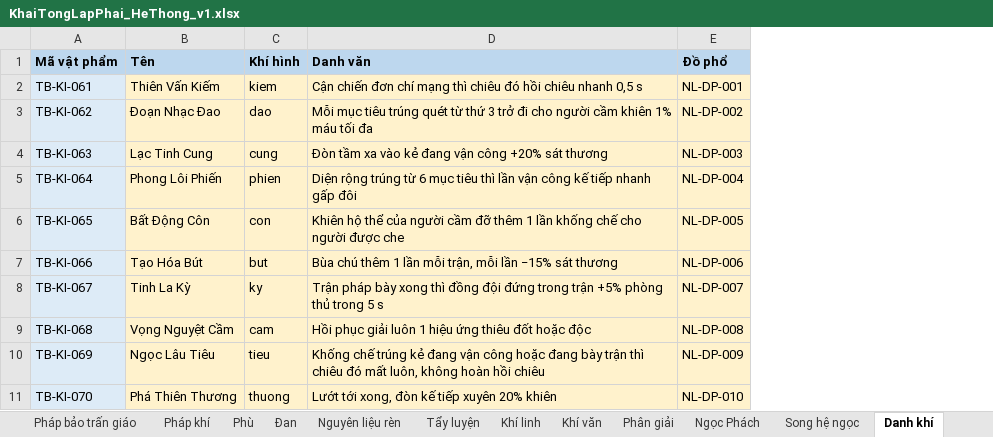
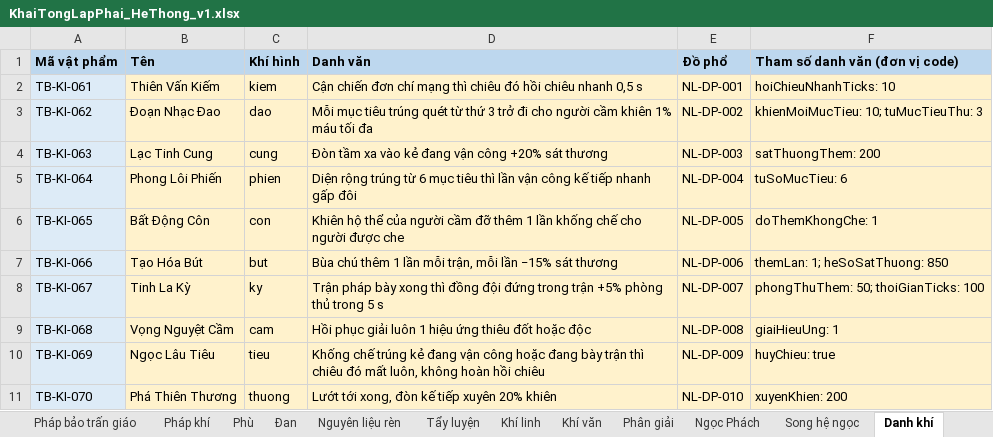
Before and after one commit to thankyouu91/Hoang-Thien-Ky, an Excel workbook: data/he_thong/KhaiTongLapPhai_HeThong_v1.xlsx, sheet Danh khí, drawn as a sheet; values as stored, in another font and other column widths than the file's, no borders; the diff names each change by its address in the sheet, - before the commit and + after, or states it on an @@ line.

```diff
--- a/data/he_thong/KhaiTongLapPhai_HeThong_v1.xlsx (sheet Danh khí)
+++ b/data/he_thong/KhaiTongLapPhai_HeThong_v1.xlsx (sheet Danh khí)
+column F (Tham số danh văn (đơn vị code)), rows 2-11: hoiChieuNhanhTicks: 10 | khienMoiMucTieu: 10; tuMucTieuThu: 3 | satThuongThem: 200 | tuSoMucTieu: 6 | doThemKhongChe: 1 | themLan: 1; heSoSatThuong: 850 | phongThuThem: 50; thoiGianTicks: 100 | giaiHieuUng: 1 | huyChieu: true | xuyenKhien: 200
```
Also changed, not shown: sheet Khí văn, sheet Ghi chú trang bị, 5 other files.
